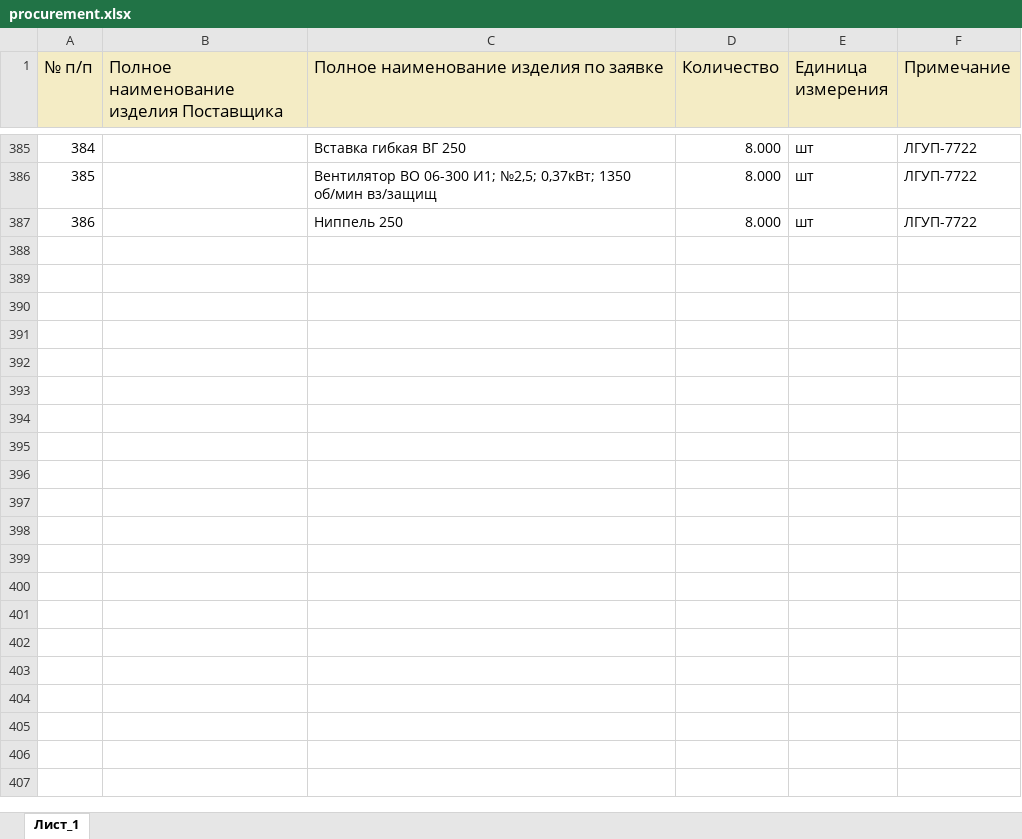
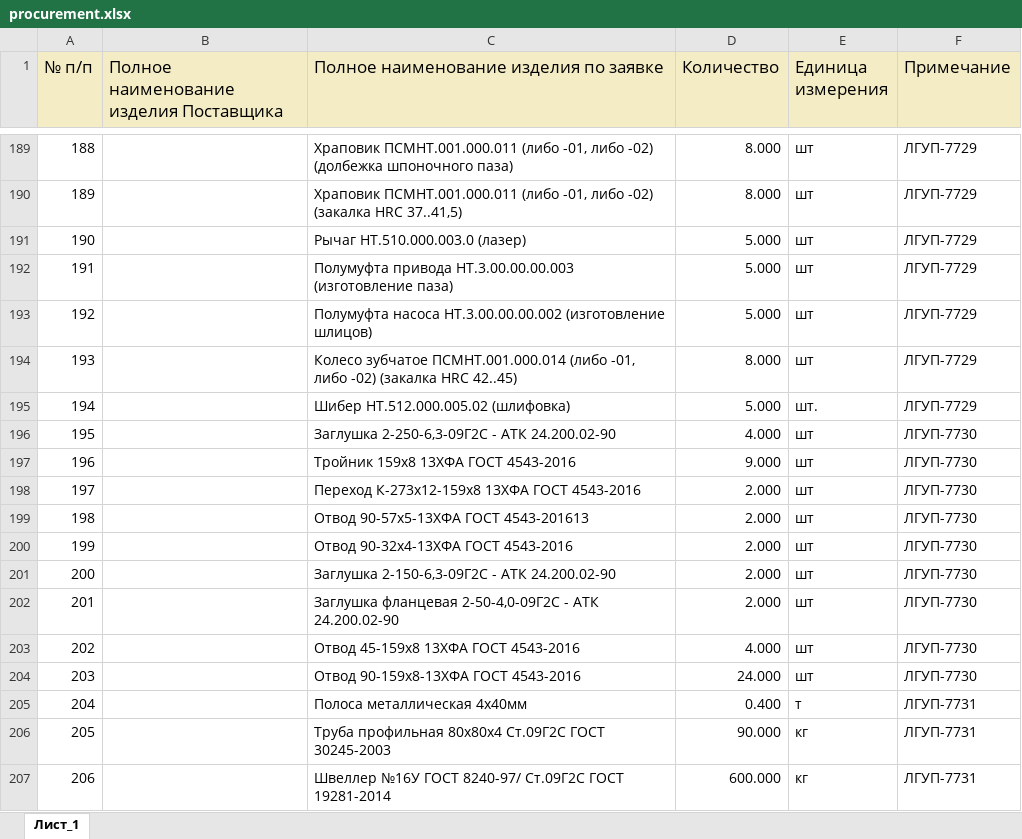
Before and after one commit to New-Technologies123/ruAstro, an Excel workbook: public/procurement.xlsx, sheet Лист_1, drawn as a sheet; only a part is shown, gaps mark what is left out; values as stored, in another font and other column widths than the file's, no borders; addresses are those after the commit; the diff covers the shown part only; the diff names each change by its address in the sheet, - before the commit and + after, or states it on an @@ line.

```diff
--- a/public/procurement.xlsx (sheet Лист_1)
+++ b/public/procurement.xlsx (sheet Лист_1)
@@ column A (№ п/п) renumbered between rows 5 and 194 @@
-C189: Вставка гибкая ВГ 250
+C189: Храповик ПСМНТ.001.000.011 (либо -01, либо -02) (долбежка шпоночного паза)
-F189:F190 (Примечание): ЛГУП-7722
+F189:F190 (Примечание): ЛГУП-7729
-C190: Вентилятор ВО 06-300 И1; №2,5; 0,37кВт; 1350 об/мин вз/защищ
+C190: Храповик ПСМНТ.001.000.011 (либо -01, либо -02) (закалка HRC 37..41,5)
+row 191: 190 |  | Рычаг НТ.510.000.003.0 (лазер) | 5.000 | шт | ЛГУП-7729
+row 192: 191 |  | Полумуфта привода НТ.3.00.00.00.003 (изготовление паза) | 5.000 | шт | ЛГУП-7729
+row 193: 192 |  | Полумуфта насоса НТ.3.00.00.00.002 (изготовление шлицов) | 5.000 | шт | ЛГУП-7729
-C194: Ниппель 250
+C194: Колесо зубчатое ПСМНТ.001.000.014 (либо -01, либо -02) (закалка HRC 42..45)
-F194 (Примечание): ЛГУП-7722
+F194 (Примечание): ЛГУП-7729
+row 195: 194 |  | Шибер НТ.512.000.005.02 (шлифовка) | 5.000 | шт. | ЛГУП-7729
+row 196: 195 |  | Заглушка 2-250-6,3-09Г2С - АТК 24.200.02-90 | 4.000 | шт | ЛГУП-7730
+row 197: 196 |  | Тройник 159х8 13ХФА ГОСТ 4543-2016 | 9.000 | шт | ЛГУП-7730
+row 198: 197 |  | Переход К-273х12-159х8 13ХФА ГОСТ 4543-2016 | 2.000 | шт | ЛГУП-7730
+row 199: 198 |  | Отвод 90-57х5-13ХФА ГОСТ 4543-201613 | 2.000 | шт | ЛГУП-7730
+row 200: 199 |  | Отвод 90-32x4-13ХФА ГОСТ 4543-2016 | 2.000 | шт | ЛГУП-7730
+row 201: 200 |  | Заглушка 2-150-6,3-09Г2С - АТК 24.200.02-90 | 2.000 | шт | ЛГУП-7730
+row 202: 201 |  | Заглушка фланцевая 2-50-4,0-09Г2С - АТК 24.200.02-90 | 2.000 | шт | ЛГУП-7730
+row 203: 202 |  | Отвод 45-159х8 13ХФА ГОСТ 4543-2016 | 4.000 | шт | ЛГУП-7730
+row 204: 203 |  | Отвод 90-159х8-13ХФА ГОСТ 4543-2016 | 24.000 | шт | ЛГУП-7730
+row 205: 204 |  | Полоса металлическая 4х40мм | 0.400 | т | ЛГУП-7731
+row 206: 205 |  | Труба профильная 80х80х4 Ст.09Г2С ГОСТ 30245-2003 | 90.000 | кг | ЛГУП-7731
+row 207: 206 |  | Швеллер №16У ГОСТ 8240-97/ Ст.09Г2С ГОСТ 19281-2014 | 600.000 | кг | ЛГУП-7731
```
Also changed, not shown: 131 added rows, 213 removed rows, 129 moved rows and 10 edited cells elsewhere in this sheet, 27 other files.
